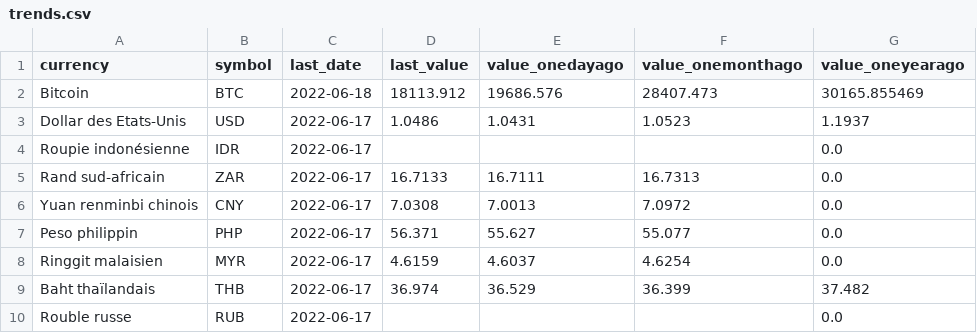
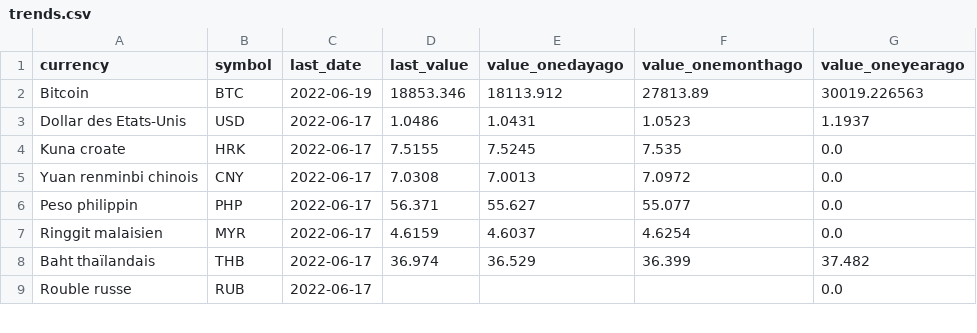
Before and after one commit to AntoineDumestre/Exchange-rates, a CSV file: trends.csv, drawn as a sheet; only a part is shown; the diff covers the shown part only.

Commit message:
daily_data_update_commit

```diff
--- a/trends.csv
+++ b/trends.csv
@@ -1,6 +1,5 @@
 currency,symbol,last_date,last_value,value_onedayago,value_onemonthago,value_oneyearago
-Bitcoin,BTC,2022-06-18,18113.912,19686.576,28407.473,30165.855469
+Bitcoin,BTC,2022-06-19,18853.346,18113.912,27813.89,30019.226563
 Dollar des Etats-Unis,USD,2022-06-17,1.0486,1.0431,1.0523,1.1937
-Roupie indonésienne,IDR,2022-06-17,,,,0.0
-Rand sud-africain,ZAR,2022-06-17,16.7133,16.7111,16.7313,0.0
+Kuna croate,HRK,2022-06-17,7.5155,7.5245,7.535,0.0
 Yuan renminbi chinois,CNY,2022-06-17,7.0308,7.0013,7.0972,0.0
```
Also changed, not shown: 15 moved rows elsewhere in this file, 1 other file.
